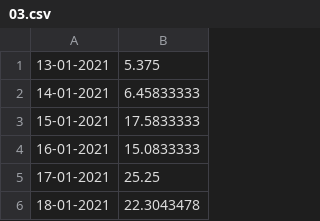
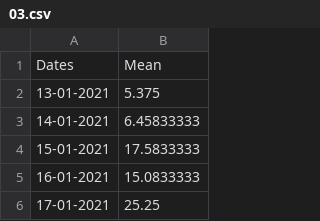
Before and after one commit to costpetrides/Air-pollution-COVID-19-impact, a CSV file: 03.csv, drawn as a sheet; only a part is shown; the shorter side is filled out with more unchanged rows.

Commit message:
Update 03.csv

```diff
--- a/03.csv
+++ b/03.csv
@@ -1 +1,2 @@
+Dates,Mean
 13-01-2021,5.375
```
